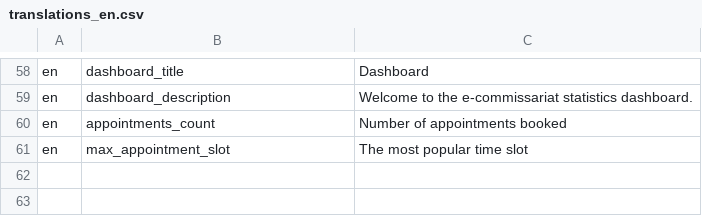
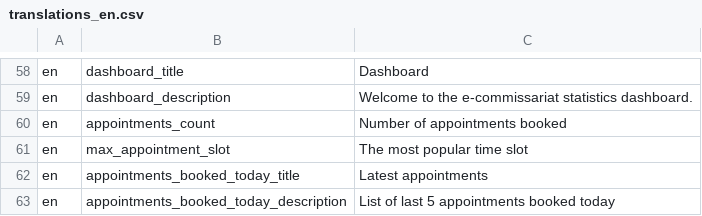
Before and after one commit to ESGI-WEB/api-platform-challenge, a CSV file: api/src/Translations/translations_en.csv, drawn as a sheet; only a part is shown, gaps mark what is left out.

```diff
--- a/api/src/Translations/translations_en.csv
+++ b/api/src/Translations/translations_en.csv
@@ -61 +61,3 @@ en,appointments_count,"Number of appointments booked"
 en,max_appointment_slot,"The most popular time slot"
+en,appointments_booked_today_title,"Latest appointments"
+en,appointments_booked_today_description,"List of last 5 appointments booked today"
```
Also changed, not shown: api/src/Translations/translations_fr.csv, 4 other files.
